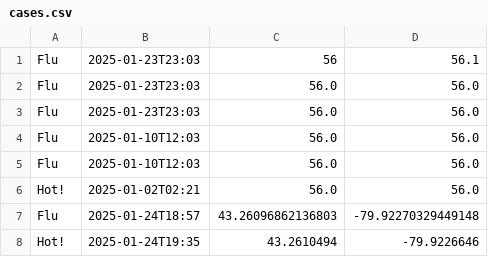
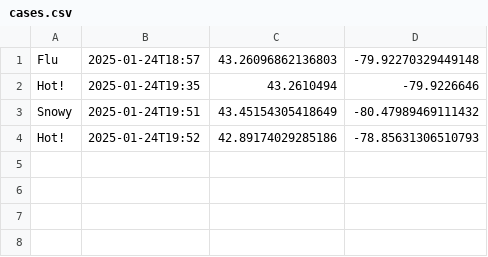
Before and after one commit to jgordon314/OECW25, a CSV file: cases.csv, drawn as a sheet; removed rows and columns are numbered as before the commit, all else as after; the diff names each change by its address in the sheet, - before the commit and + after, or states it on an @@ line.

```diff
--- a/cases.csv
+++ b/cases.csv
-row 1: Flu | 2025-01-23T23:03 | 56 | 56.1
-row 2: Flu | 2025-01-23T23:03 | 56.0 | 56.0
-row 3: Flu | 2025-01-23T23:03 | 56.0 | 56.0
-row 4: Flu | 2025-01-10T12:03 | 56.0 | 56.0
-row 5: Flu | 2025-01-10T12:03 | 56.0 | 56.0
-row 6: Hot! | 2025-01-02T02:21 | 56.0 | 56.0
+row 3: Snowy | 2025-01-24T19:51 | 43.45154305418649 | -80.47989469111432
+row 4: Hot! | 2025-01-24T19:52 | 42.89174029285186 | -78.85631306510793
```
Also changed, not shown: 1 other file.
